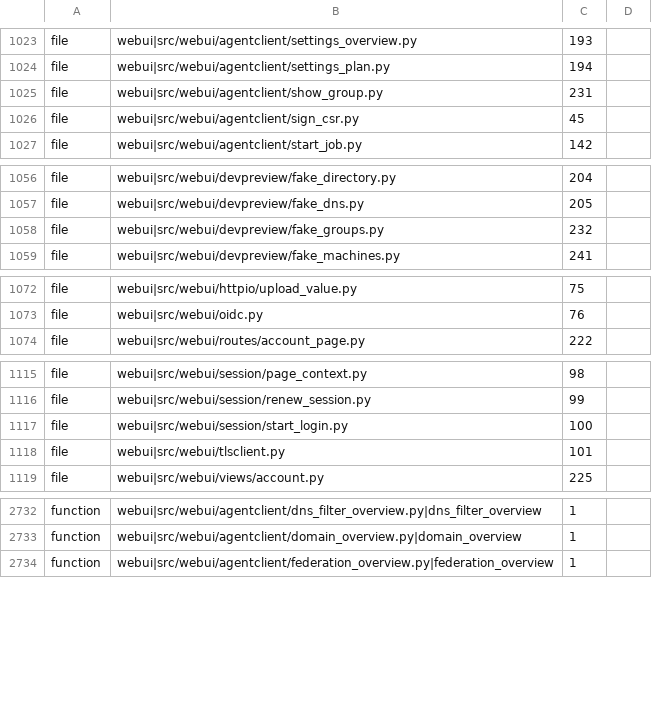
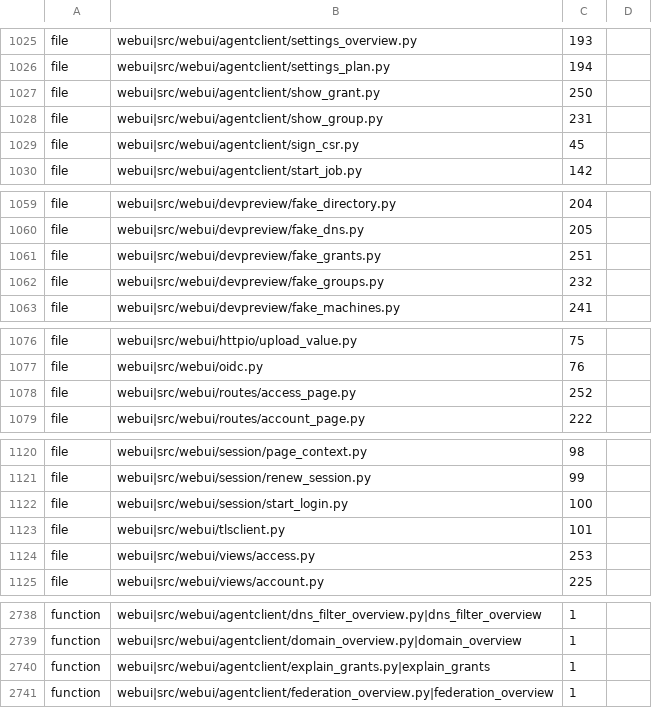
Before and after one commit to archdukejim/fabric-ctl, a TSV file: scripts/docs/lib_doc_numbers.tsv, drawn as a sheet; only a part is shown, gaps mark what is left out; the diff covers the shown part only; the diff names each change by its address in the sheet, - before the commit and + after, or states it on an @@ line.

```diff
--- a/scripts/docs/lib_doc_numbers.tsv
+++ b/scripts/docs/lib_doc_numbers.tsv
+row 1027: file | webui|src/webui/agentclient/show_grant.py | 250
+row 1061: file | webui|src/webui/devpreview/fake_grants.py | 251
+row 1078: file | webui|src/webui/routes/access_page.py | 252
+row 1124: file | webui|src/webui/views/access.py | 253
+row 2740: function | webui|src/webui/agentclient/explain_grants.py|explain_grants | 1
```
Also changed, not shown: 14 added rows elsewhere in this file, docs/volume_2_engineering_decisions/assets/review-ledger.tsv, 35 other files.
